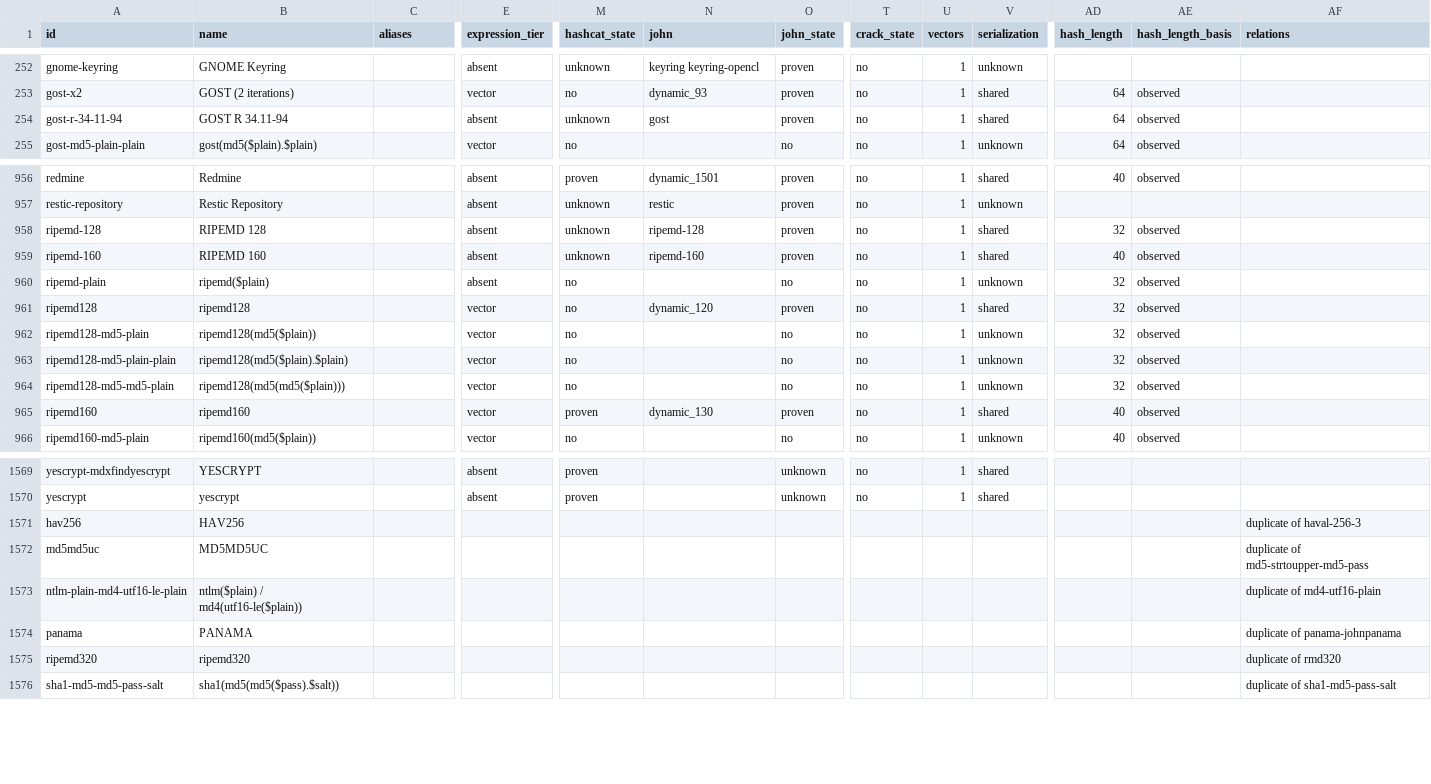
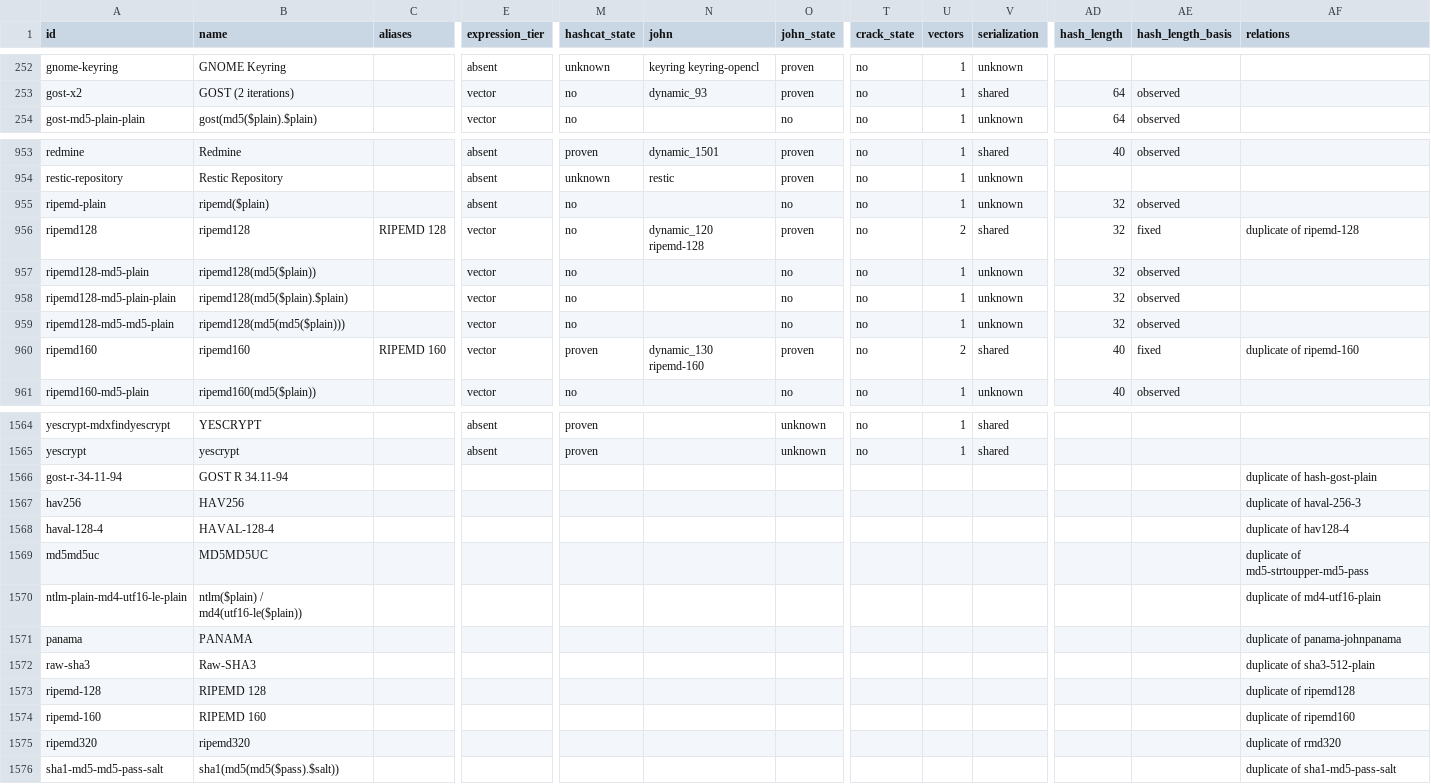
Before and after one commit to roycewilliams/cracking-rosetta, a CSV file: dist/rosetta.csv, drawn as a sheet; only a part is shown, gaps mark what is left out; removed rows and columns are numbered as before the commit, all else as after; rows hold the shown columns only; the diff covers the shown part only; the diff names each change by its address in the sheet, - before the commit and + after, or states it on an @@ line.

```diff
--- a/dist/rosetta.csv
+++ b/dist/rosetta.csv
-row 254: gost-r-34-11-94 | GOST R 34.11-94 |  | absent | unknown | gost | proven | no | 1 | shared | 64 | observed
-row 958: ripemd-128 | RIPEMD 128 |  | absent | unknown | ripemd-128 | proven | no | 1 | shared | 32 | observed
-row 959: ripemd-160 | RIPEMD 160 |  | absent | unknown | ripemd-160 | proven | no | 1 | shared | 40 | observed
-C956 (aliases): (empty)
+C956 (aliases): RIPEMD 128
-N956 (john): dynamic_120
+N956 (john): dynamic_120 ripemd-128
-U956 (vectors): 1
+U956 (vectors): 2
-AE956 (hash_length_basis): observed
+AE956 (hash_length_basis): fixed
-AF956 (relations): (empty)
+AF956 (relations): duplicate of ripemd-128
-C960 (aliases): (empty)
+C960 (aliases): RIPEMD 160
-N960 (john): dynamic_130
+N960 (john): dynamic_130 ripemd-160
-U960 (vectors): 1
+U960 (vectors): 2
-AE960 (hash_length_basis): observed
+AE960 (hash_length_basis): fixed
-AF960 (relations): (empty)
+AF960 (relations): duplicate of ripemd-160
+row 1566: gost-r-34-11-94 | GOST R 34.11-94 |  |  |  |  |  |  |  |  |  |  | duplicate of hash-gost-plain
+row 1568: haval-128-4 | HAVAL-128-4 |  |  |  |  |  |  |  |  |  |  | duplicate of hav128-4
+row 1572: raw-sha3 | Raw-SHA3 |  |  |  |  |  |  |  |  |  |  | duplicate of sha3-512-plain
+row 1573: ripemd-128 | RIPEMD 128 |  |  |  |  |  |  |  |  |  |  | duplicate of ripemd128
+row 1574: ripemd-160 | RIPEMD 160 |  |  |  |  |  |  |  |  |  |  | duplicate of ripemd160
```
Also changed, not shown: 2 removed rows and 16 edited cells elsewhere in this file, 5 other files.
